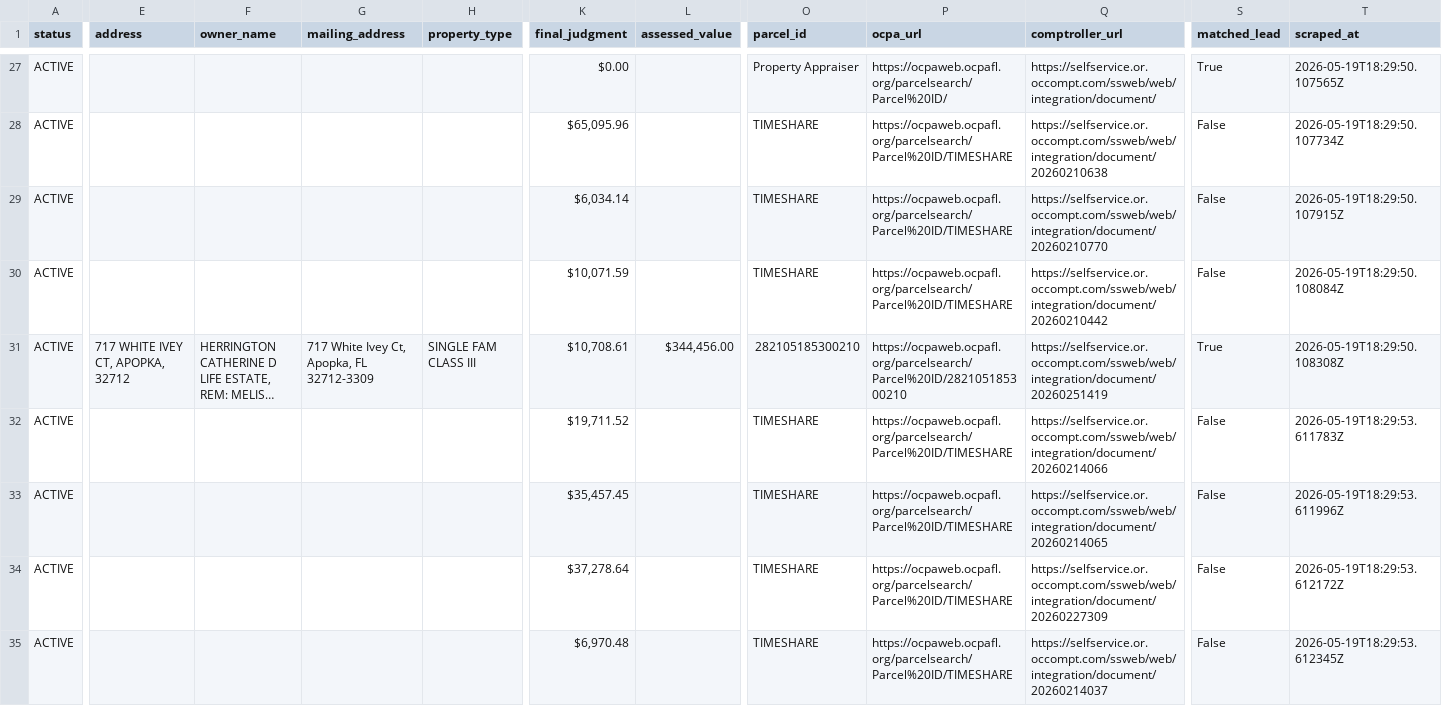
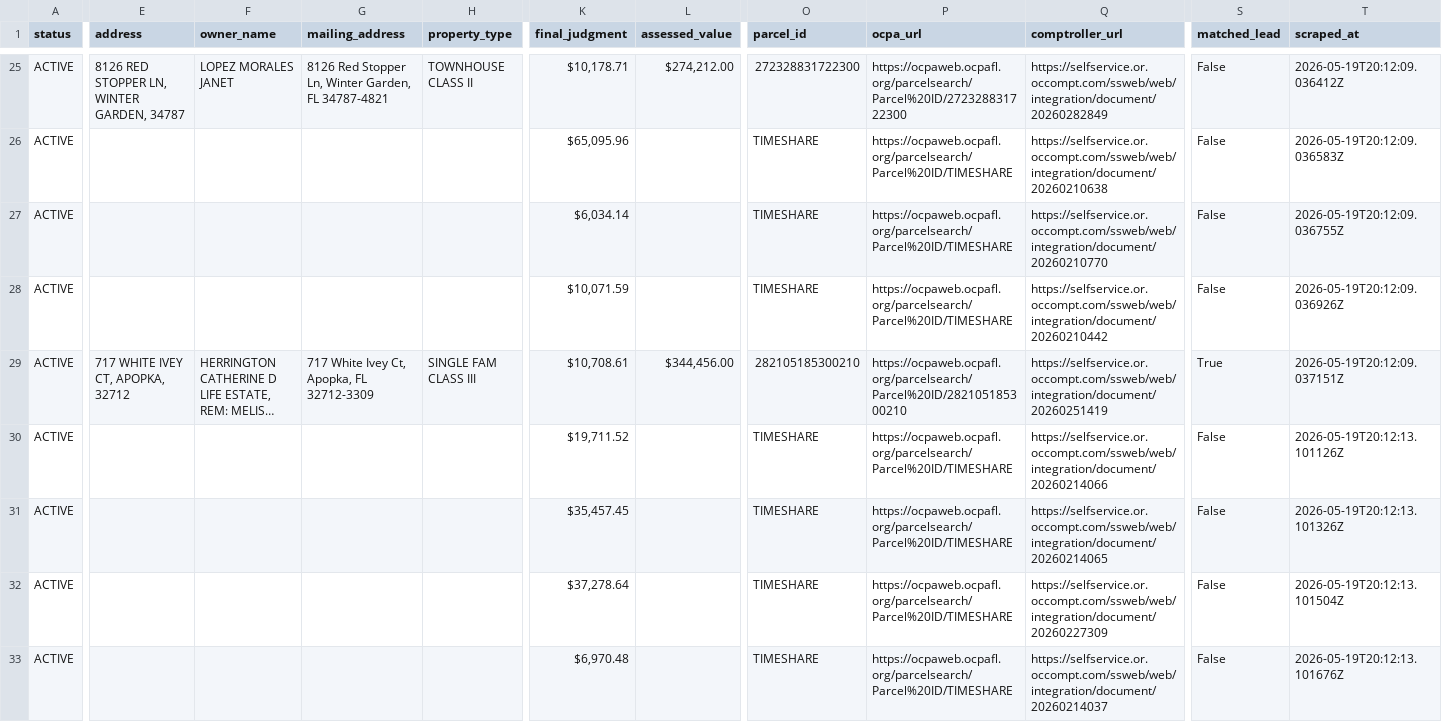
Before and after one commit to bigbuckoffers/OrangeCounty_Intel, a CSV file: data/foreclosures.csv, drawn as a sheet; only a part is shown, gaps mark what is left out; long unchanged cells end in …; addresses are those after the commit; the diff covers the shown part only; the diff names each change by its address in the sheet, - before the commit and + after, or states it on an @@ line.

```diff
--- a/data/foreclosures.csv
+++ b/data/foreclosures.csv
-E25 (address): (empty)
+E25 (address): 8126 RED STOPPER LN, WINTER GARDEN, 34787
-F25 (owner_name): (empty)
+F25 (owner_name): LOPEZ MORALES JANET
-G25 (mailing_address): (empty)
+G25 (mailing_address): 8126 Red Stopper Ln, Winter Garden, FL 34787-4821
-H25 (property_type): (empty)
+H25 (property_type): TOWNHOUSE CLASS II
-K25 (final_judgment): $0.00
+K25 (final_judgment): $10,178.71
-L25 (assessed_value): (empty)
+L25 (assessed_value): $274,212.00
-O25 (parcel_id): Property Appraiser
+O25 (parcel_id): 272328831722300
-P25 (ocpa_url): https://ocpaweb.ocpafl.org/parcelsearch/Parcel%20ID/
+P25 (ocpa_url): https://ocpaweb.ocpafl.org/parcelsearch/Parcel%20ID/272328831722300
-Q25 (comptroller_url): https://selfservice.or.occompt.com/ssweb/web/integration/document/
+Q25 (comptroller_url): https://selfservice.or.occompt.com/ssweb/web/integration/document/20260282849
-S25 (matched_lead): True
+S25 (matched_lead): False
-T25 (scraped_at): 2026-05-19T18:29:50.107565Z
+T25 (scraped_at): 2026-05-19T20:12:09.036412Z
-T26 (scraped_at): 2026-05-19T18:29:50.107734Z
+T26 (scraped_at): 2026-05-19T20:12:09.036583Z
-T27 (scraped_at): 2026-05-19T18:29:50.107915Z
+T27 (scraped_at): 2026-05-19T20:12:09.036755Z
-T28 (scraped_at): 2026-05-19T18:29:50.108084Z
+T28 (scraped_at): 2026-05-19T20:12:09.036926Z
-T29 (scraped_at): 2026-05-19T18:29:50.108308Z
+T29 (scraped_at): 2026-05-19T20:12:09.037151Z
-T30 (scraped_at): 2026-05-19T18:29:53.611783Z
+T30 (scraped_at): 2026-05-19T20:12:13.101126Z
-T31 (scraped_at): 2026-05-19T18:29:53.611996Z
+T31 (scraped_at): 2026-05-19T20:12:13.101326Z
-T32 (scraped_at): 2026-05-19T18:29:53.612172Z
+T32 (scraped_at): 2026-05-19T20:12:13.101504Z
-T33 (scraped_at): 2026-05-19T18:29:53.612345Z
+T33 (scraped_at): 2026-05-19T20:12:13.101676Z
```
Also changed, not shown: 2 removed rows and 32 edited cells elsewhere in this file, 4 other files.
